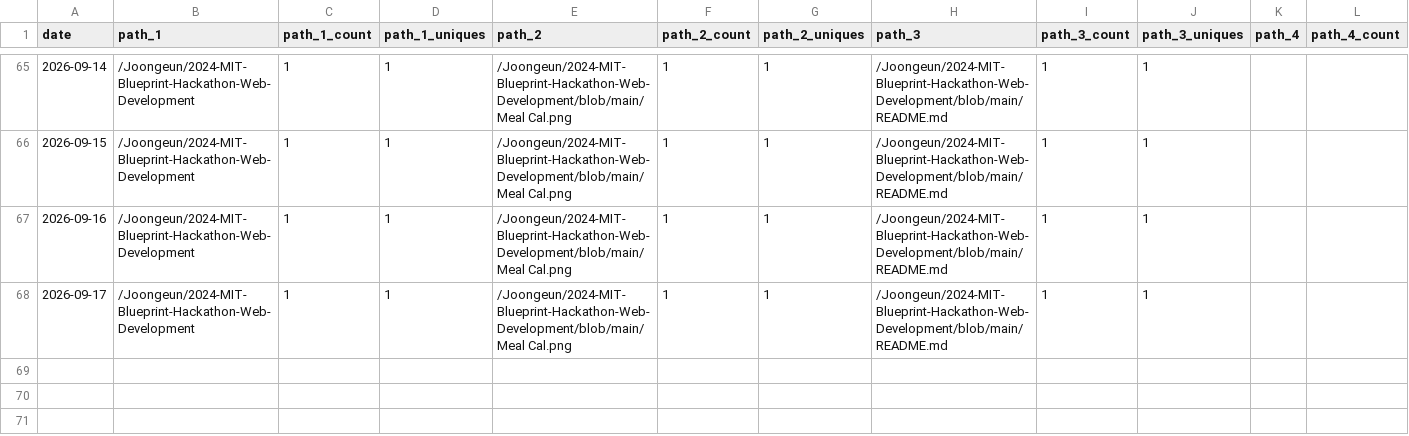
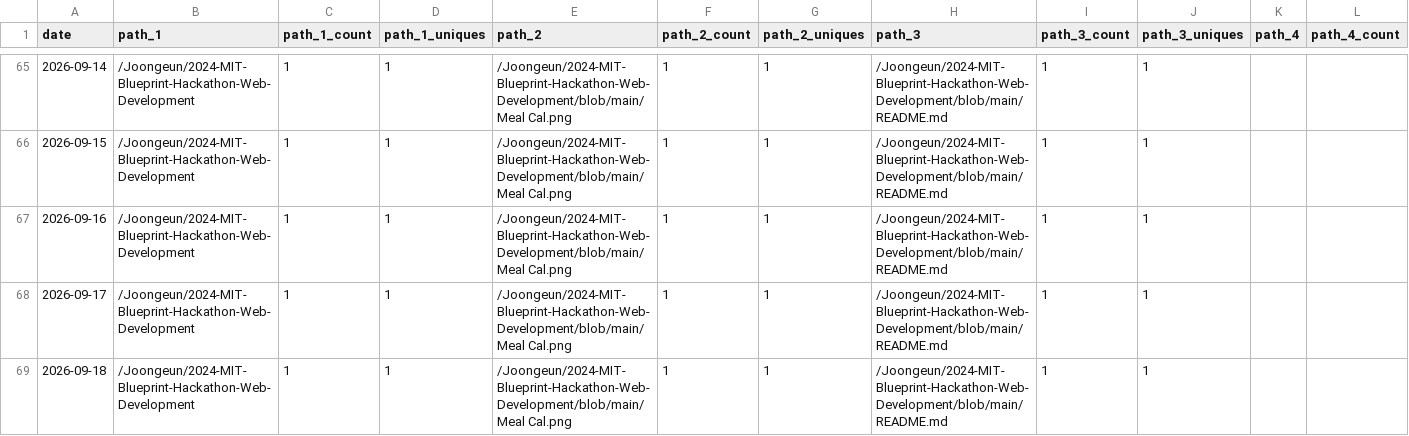
Before and after one commit to Joongeun/Joon_Project_Stats, a CSV file: data/github_paths/2024-MIT-Blueprint-Hackathon-Web-Development.csv, drawn as a sheet; only a part is shown, gaps mark what is left out; rows hold the shown columns only; the diff names each change by its address in the sheet, - before the commit and + after, or states it on an @@ line.

Commit message:
data update

```diff
--- a/data/github_paths/2024-MIT-Blueprint-Hackathon-Web-Development.csv
+++ b/data/github_paths/2024-MIT-Blueprint-Hackathon-Web-Development.csv
+row 69: 2026-09-18 | /Joongeun/2024-MIT-Blueprint-Hackathon-Web-Development | 1 | 1 | /Joongeun/2024-MIT-Blueprint-Hackathon-Web-Development/blob/main/Meal Cal.png | 1 | 1 | /Joongeun/2024-MIT-Blueprint-Hackathon-Web-Development/blob/main/README.md | 1 | 1
```
Also changed, not shown: data/github_paths/Badminton-Shuttle-Launcher.csv, data/github_paths/MIT-Internship-2024.csv, 15 other files.
